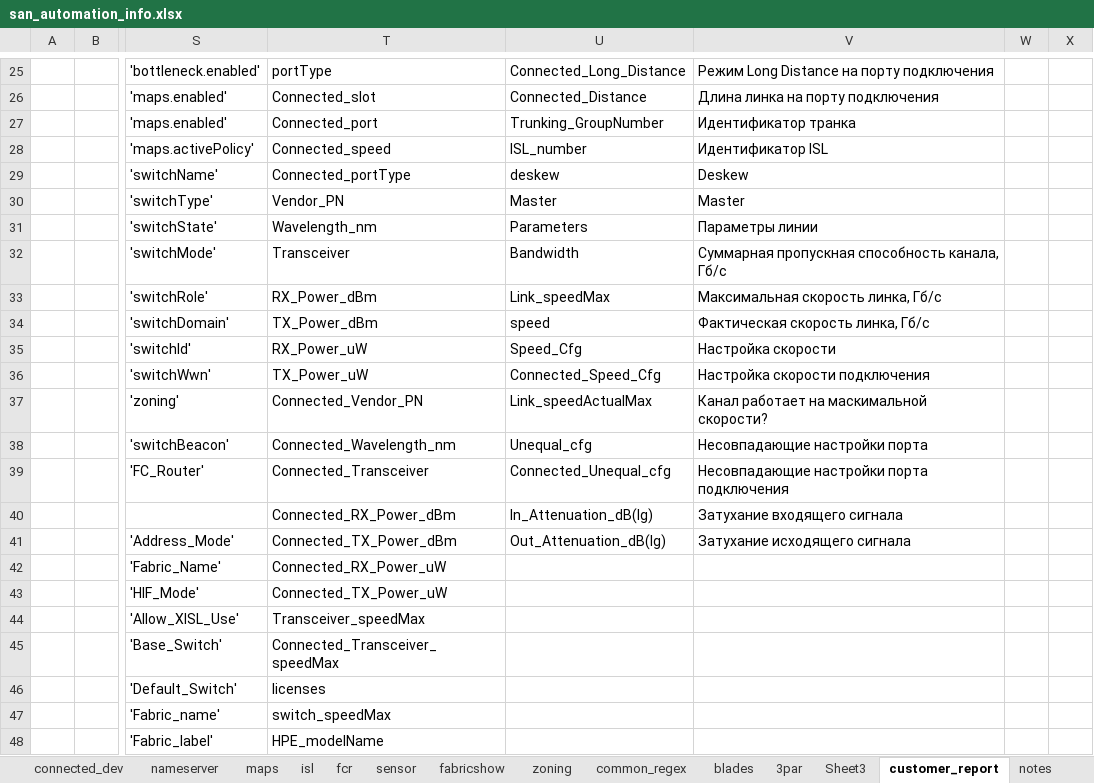
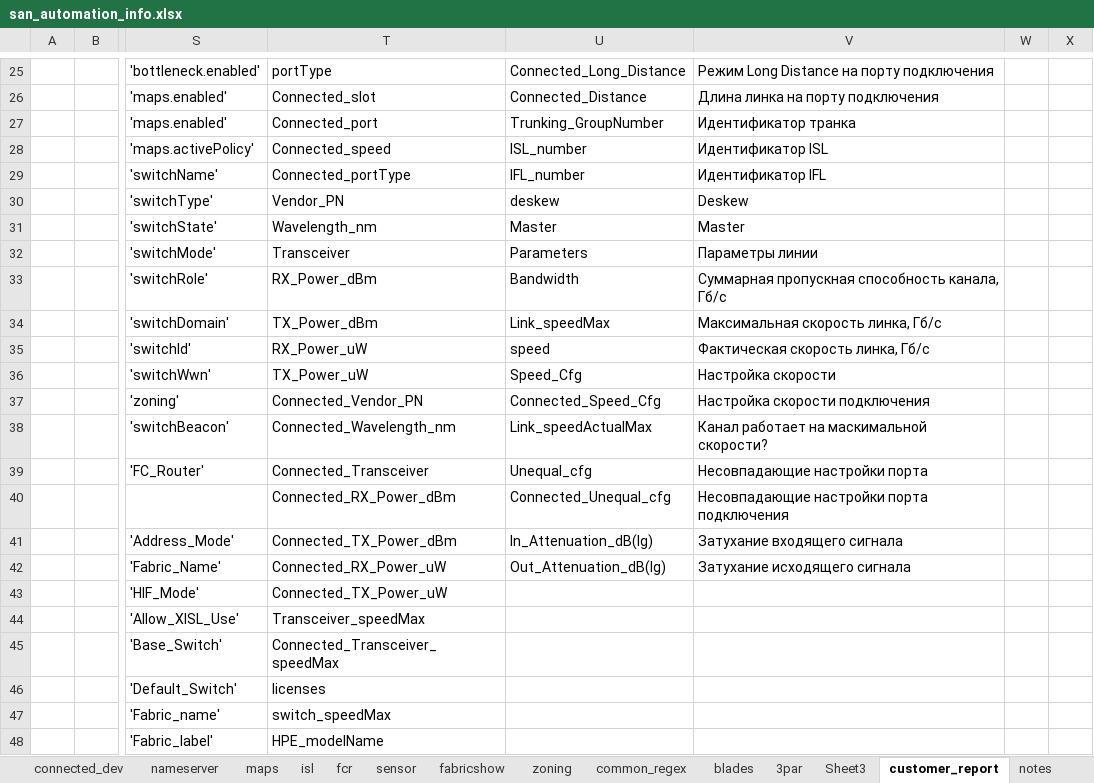
Before and after one commit to KonstantinAlxVlasenko/san_report_automation, an Excel workbook: san_automation_info.xlsx, sheet customer_report, drawn as a sheet; only a part is shown, gaps mark what is left out; values as stored, in another font and other column widths than the file's, no borders; the diff covers the shown part only; the diff names each change by its address in the sheet, - before the commit and + after, or states it on an @@ line.

Commit message:
isl and ifl numbering correction

```diff
--- a/san_automation_info.xlsx (sheet customer_report)
+++ b/san_automation_info.xlsx (sheet customer_report)
-U29: deskew
+U29: IFL_number
-V29: Deskew
+V29: Идентификатор IFL
-U30: Master
+U30: deskew
-V30: Master
+V30: Deskew
-U31: Parameters
+U31: Master
-V31: Параметры линии
+V31: Master
-U32: Bandwidth
+U32: Parameters
-V32: Суммарная пропускная способность канала, Гб/c
+V32: Параметры линии
-U33: Link_speedMax
+U33: Bandwidth
-V33: Максимальная скорость линка, Гб/c
+V33: Суммарная пропускная способность канала, Гб/c
-U34: speed
+U34: Link_speedMax
-V34: Фактическая скорость линка, Гб/c
+V34: Максимальная скорость линка, Гб/c
-U35: Speed_Cfg
+U35: speed
-V35: Настройка скорости
+V35: Фактическая скорость линка, Гб/c
-U36: Connected_Speed_Cfg
+U36: Speed_Cfg
-V36: Настройка скорости подключения
+V36: Настройка скорости
-U37: Link_speedActualMax
+U37: Connected_Speed_Cfg
-V37: Канал работает на маскимальной скорости?
+V37: Настройка скорости подключения
-U38: Unequal_cfg
+U38: Link_speedActualMax
-V38: Несовпадающие настройки порта
+V38: Канал работает на маскимальной скорости?
-U39: Connected_Unequal_cfg
+U39: Unequal_cfg
-V39: Несовпадающие настройки порта подключения
+V39: Несовпадающие настройки порта
-U40: In_Attenuation_dB(lg)
+U40: Connected_Unequal_cfg
-V40: Затухание входящего сигнала
+V40: Несовпадающие настройки порта подключения
-U41: Out_Attenuation_dB(lg)
+U41: In_Attenuation_dB(lg)
-V41: Затухание исходящего сигнала
+V41: Затухание входящего сигнала
-U42: (empty)
+U42: Out_Attenuation_dB(lg)
-V42: (empty)
+V42: Затухание исходящего сигнала
```
Also changed, not shown: 8 edited cells elsewhere in this sheet, sheet switch_models, sheet chassis, report_info.xlsx, 8 other files.
